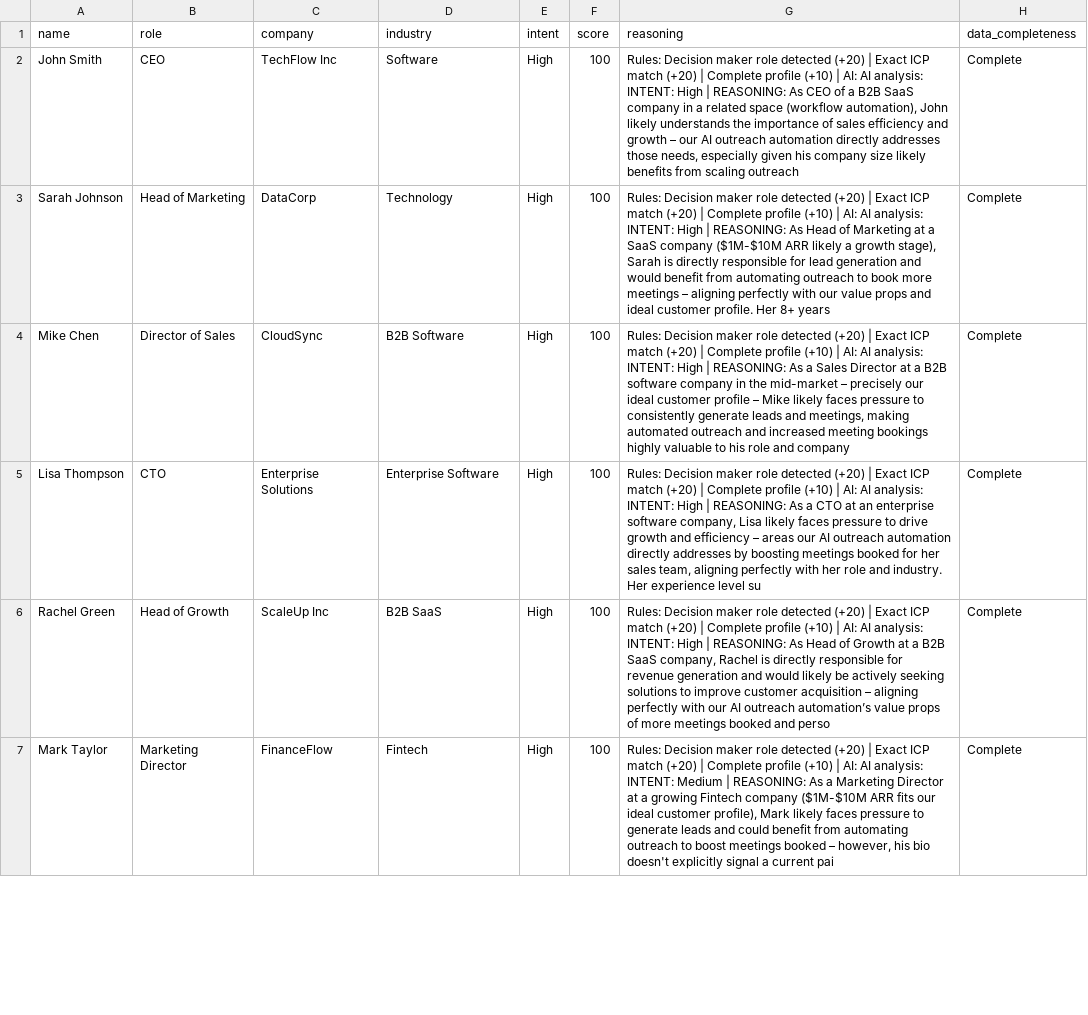
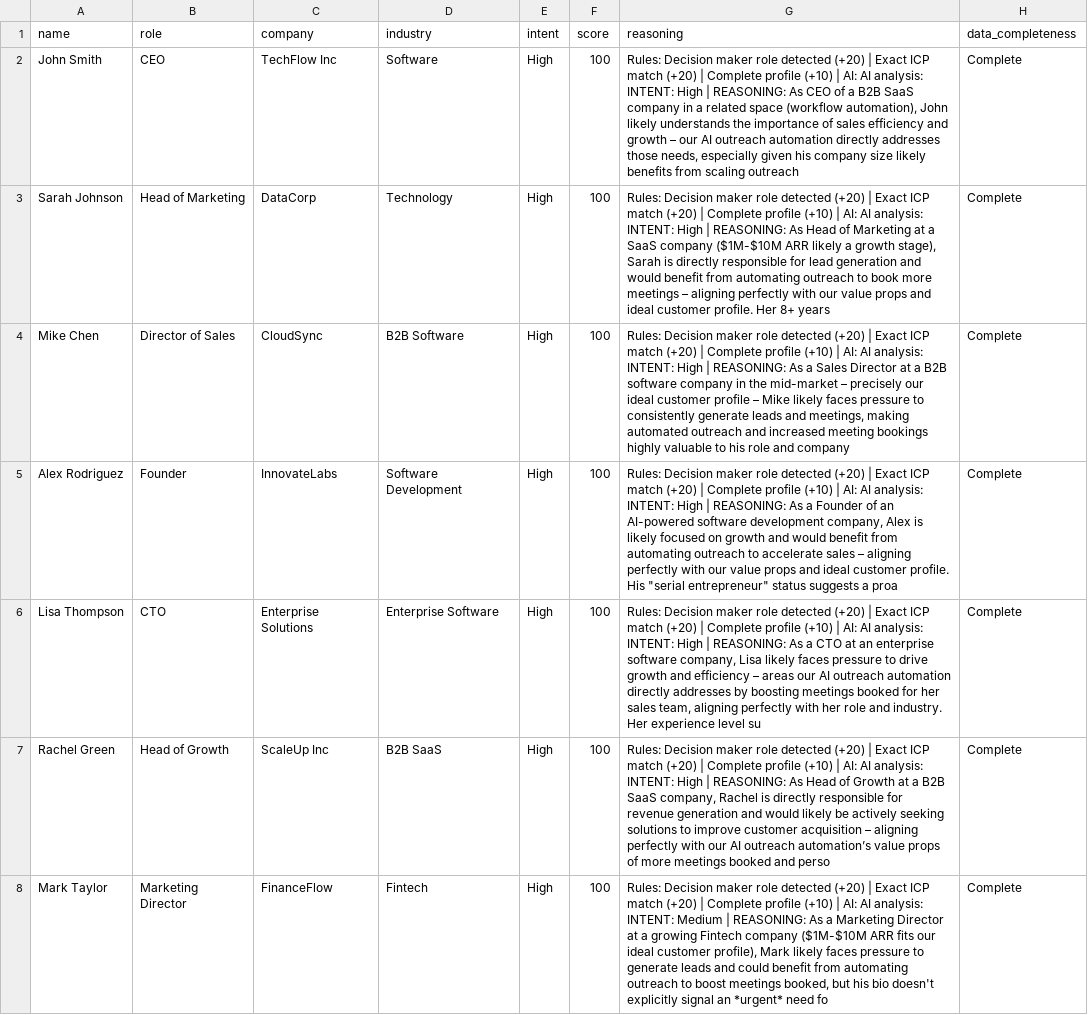
Before and after one commit to babyblue64/kuvaka_tech, a CSV file: docs/scored_leads_results.csv, drawn as a sheet; only a part is shown; the diff covers the shown part only.

```diff
--- a/docs/scored_leads_results.csv
+++ b/docs/scored_leads_results.csv
@@ -4,4 +4,5 @@ Sarah Johnson,Head of Marketing,DataCorp,Technology,High,100,"Rules: Decision ma
 Mike Chen,Director of Sales,CloudSync,B2B Software,High,100,"Rules: Decision maker role detected (+20) | Exact ICP match (+20) | Complete profile (+10) | AI: AI analysis: INTENT: High | REASONING: As a Sales Director at a B2B software company in the mid-market – precisely our ideal customer profile – Mike likely faces pressure to consistently generate leads and meetings, making automated outreach and increased meeting bookings highly valuable to his role and company ",Complete
+Alex Rodriguez,Founder,InnovateLabs,Software Development,High,100,"Rules: Decision maker role detected (+20) | Exact ICP match (+20) | Complete profile (+10) | AI: AI analysis: INTENT: High | REASONING: As a Founder of an AI-powered software development company, Alex is likely focused on growth and would benefit from automating outreach to accelerate sales – aligning perfectly with our value props and ideal customer profile. His ""serial entrepreneur"" status suggests a proa",Complete
 Lisa Thompson,CTO,Enterprise Solutions,Enterprise Software,High,100,"Rules: Decision maker role detected (+20) | Exact ICP match (+20) | Complete profile (+10) | AI: AI analysis: INTENT: High | REASONING: As a CTO at an enterprise software company, Lisa likely faces pressure to drive growth and efficiency – areas our AI outreach automation directly addresses by boosting meetings booked for her sales team, aligning perfectly with her role and industry. Her experience level su",Complete
 Rachel Green,Head of Growth,ScaleUp Inc,B2B SaaS,High,100,"Rules: Decision maker role detected (+20) | Exact ICP match (+20) | Complete profile (+10) | AI: AI analysis: INTENT: High | REASONING: As Head of Growth at a B2B SaaS company, Rachel is directly responsible for revenue generation and would likely be actively seeking solutions to improve customer acquisition – aligning perfectly with our AI outreach automation’s value props of more meetings booked and perso",Complete
-Mark Taylor,Marketing Director,FinanceFlow,Fintech,High,100,"Rules: Decision maker role detected (+20) | Exact ICP match (+20) | Complete profile (+10) | AI: AI analysis: INTENT: Medium | REASONING: As a Marketing Director at a growing Fintech company ($1M-$10M ARR fits our ideal customer profile), Mark likely faces pressure to generate leads and could benefit from automating outreach to boost meetings booked – however, his bio doesn't explicitly signal a current pai",Complete
+Mark Taylor,Marketing Director,FinanceFlow,Fintech,High,100,"Rules: Decision maker role detected (+20) | Exact ICP match (+20) | Complete profile (+10) | AI: AI analysis: INTENT: Medium | REASONING: As a Marketing Director at a growing Fintech company ($1M-$10M ARR fits our ideal customer profile), Mark likely faces pressure to generate leads and could benefit from automating outreach to boost meetings booked, but his bio doesn't explicitly signal an *urgent* need fo",Complete
```
Also changed, not shown: 1 removed row and 6 edited cells elsewhere in this file, 1 other file.
